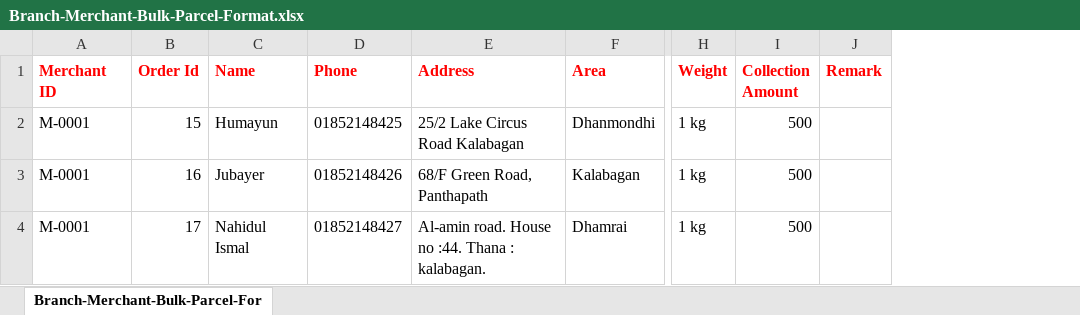
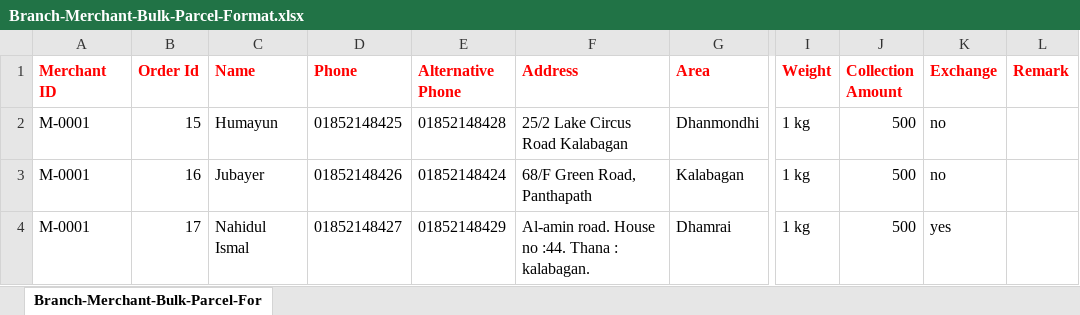
Before and after one commit to MDashik-develop/parceldex, an Excel workbook: public/format/Branch-Merchant-Bulk-Parcel-Format.xlsx, sheet Branch-Merchant-Bulk-Parcel-For, drawn as a sheet; only a part is shown, gaps mark what is left out; values as stored, in another font and other column widths than the file's, no borders; charts and pictures not drawn; the diff names each change by its address in the sheet, - before the commit and + after, or states it on an @@ line.

```diff
--- a/public/format/Branch-Merchant-Bulk-Parcel-Format.xlsx (sheet Branch-Merchant-Bulk-Parcel-For)
+++ b/public/format/Branch-Merchant-Bulk-Parcel-Format.xlsx (sheet Branch-Merchant-Bulk-Parcel-For)
+column E (Alternative Phone), rows 2-4: 01852148428 | 01852148424 | 01852148429
+column K (Exchange), rows 2-4: no | no | yes
```
Also changed, not shown: charts or pictures, 26 other files.
